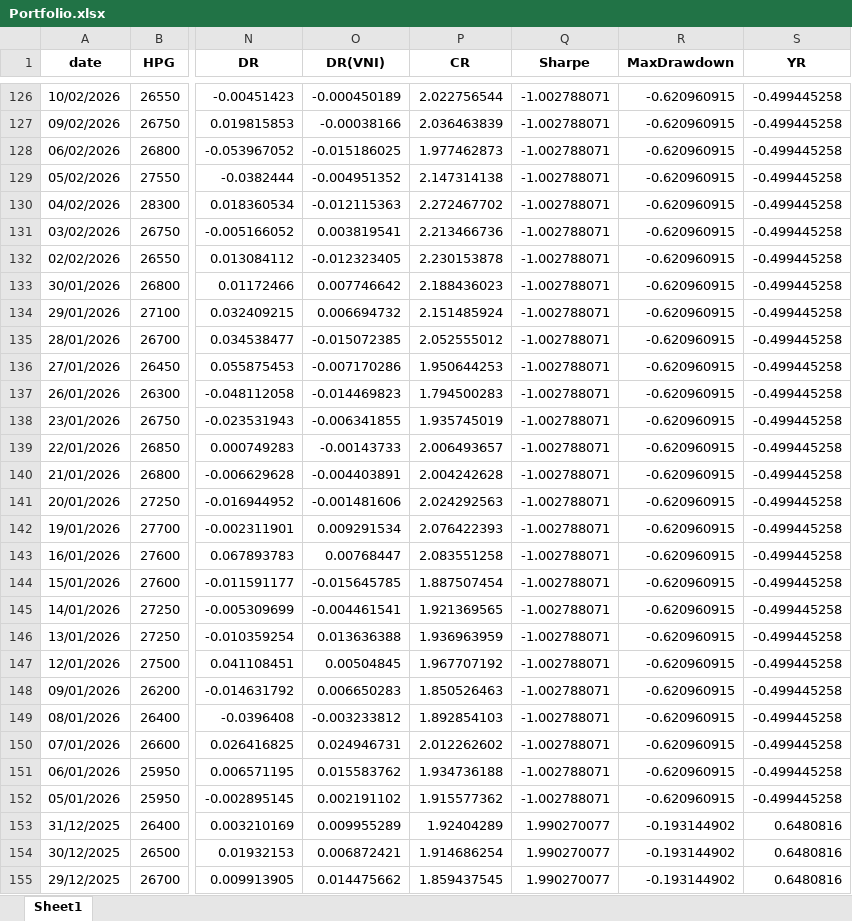
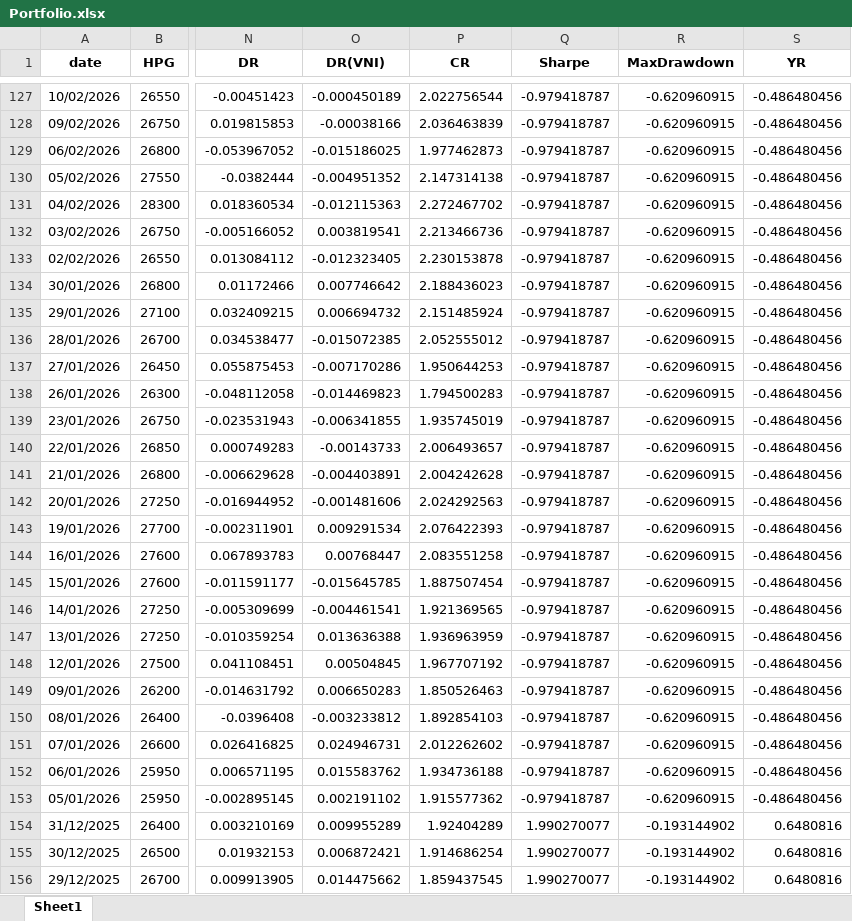
Before and after one commit to nhavan110/P, an Excel workbook: data/Portfolio.xlsx, sheet Sheet1, drawn as a sheet; only a part is shown, gaps mark what is left out; values as stored, in another font and other column widths than the file's, no borders; addresses are those after the commit; the diff covers the shown part only; the diff names each change by its address in the sheet, - before the commit and + after, or states it on an @@ line.

```diff
--- a/data/Portfolio.xlsx (sheet Sheet1)
+++ b/data/Portfolio.xlsx (sheet Sheet1)
-Q127:Q153 (Sharpe): -1.002788071
+Q127:Q153 (Sharpe): -0.979418787
-S127:S153 (YR): -0.499445258
+S127:S153 (YR): -0.486480456
```
Also changed, not shown: 1 added row and 248 edited cells elsewhere in this sheet, data/MyPortfolio.xlsx, 1 other file.
